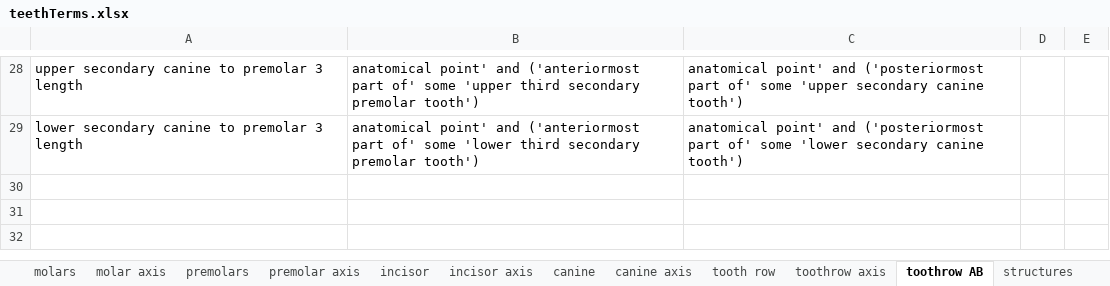
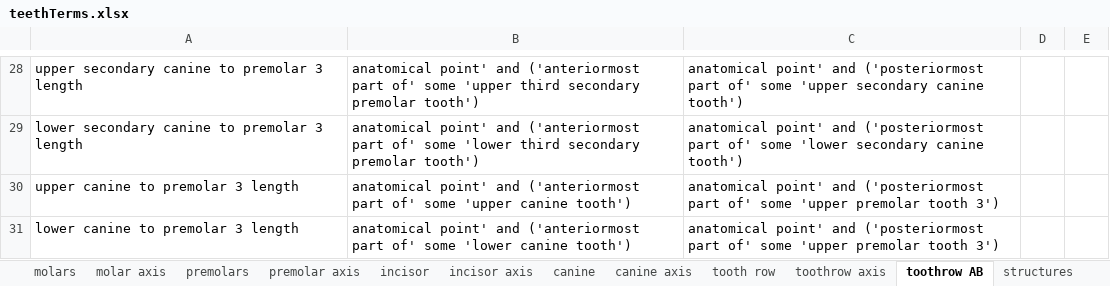
Before and after one commit to futres/fovt, an Excel workbook: terms/teethTerms.xlsx, sheet toothrow AB, drawn as a sheet; only a part is shown, gaps mark what is left out; values as stored, in another font and other column widths than the file's, no borders; the diff names each change by its address in the sheet, - before the commit and + after, or states it on an @@ line.

```diff
--- a/terms/teethTerms.xlsx (sheet toothrow AB)
+++ b/terms/teethTerms.xlsx (sheet toothrow AB)
+row 30: upper canine to premolar 3 length | anatomical point' and ('anteriormost part of' some 'upper canine tooth') | anatomical point' and ('posteriormost part of' some 'upper premolar tooth 3')
+row 31: lower canine to premolar 3 length | anatomical point' and ('anteriormost part of' some 'lower canine tooth') | anatomical point' and ('posteriormost part of' some 'upper premolar tooth 3')
```
Also changed, not shown: sheet tooth row, sheet canine, sheet canine axis, sheet toothrow axis, sheet premolars, sheet structures, 1 other file.
